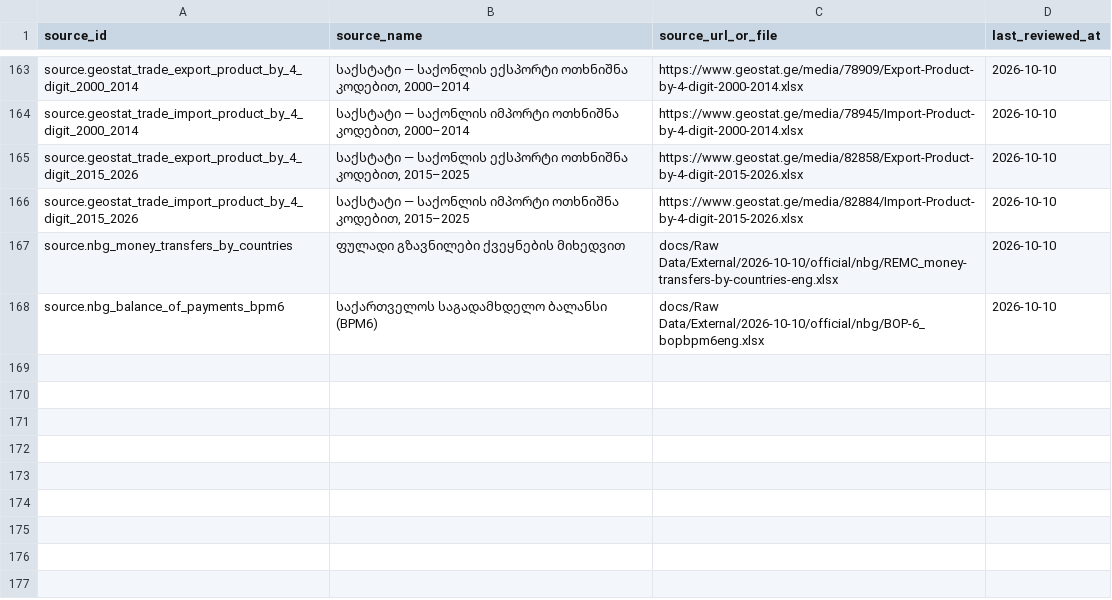
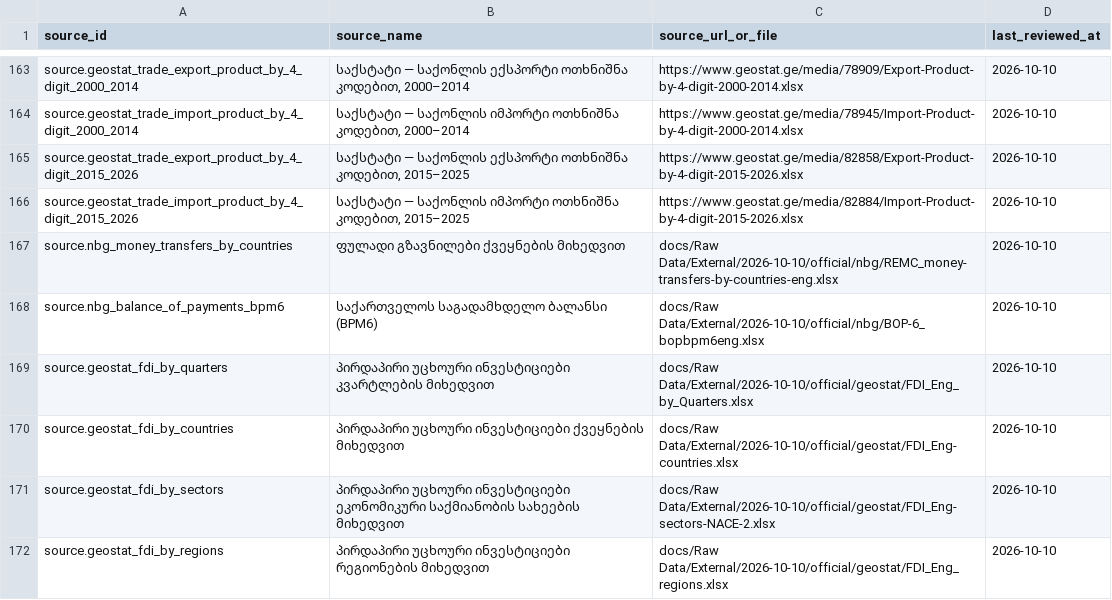
Before and after one commit to DuruMakh/geodata.ge, a CSV file: data/sources/source-documents.csv, drawn as a sheet; only a part is shown, gaps mark what is left out.

```diff
--- a/data/sources/source-documents.csv
+++ b/data/sources/source-documents.csv
@@ -168 +168,5 @@ source.nbg_money_transfers_by_countries,ფულადი გზავნილ
 source.nbg_balance_of_payments_bpm6,საქართველოს საგადამხდელო ბალანსი (BPM6),docs/Raw Data/External/2026-10-10/official/nbg/BOP-6_bopbpm6eng.xlsx,2026-10-10
+source.geostat_fdi_by_quarters,პირდაპირი უცხოური ინვესტიციები კვარტლების მიხედვით,docs/Raw Data/External/2026-10-10/official/geostat/FDI_Eng_by_Quarters.xlsx,2026-10-10
+source.geostat_fdi_by_countries,პირდაპირი უცხოური ინვესტიციები ქვეყნების მიხედვით,docs/Raw Data/External/2026-10-10/official/geostat/FDI_Eng-countries.xlsx,2026-10-10
+source.geostat_fdi_by_sectors,პირდაპირი უცხოური ინვესტიციები ეკონომიკური საქმიანობის სახეების მიხედვით,docs/Raw Data/External/2026-10-10/official/geostat/FDI_Eng-sectors-NACE-2.xlsx,2026-10-10
+source.geostat_fdi_by_regions,პირდაპირი უცხოური ინვესტიციები რეგიონების მიხედვით,docs/Raw Data/External/2026-10-10/official/geostat/FDI_Eng_regions.xlsx,2026-10-10
```
Also changed, not shown: 10 other files.
